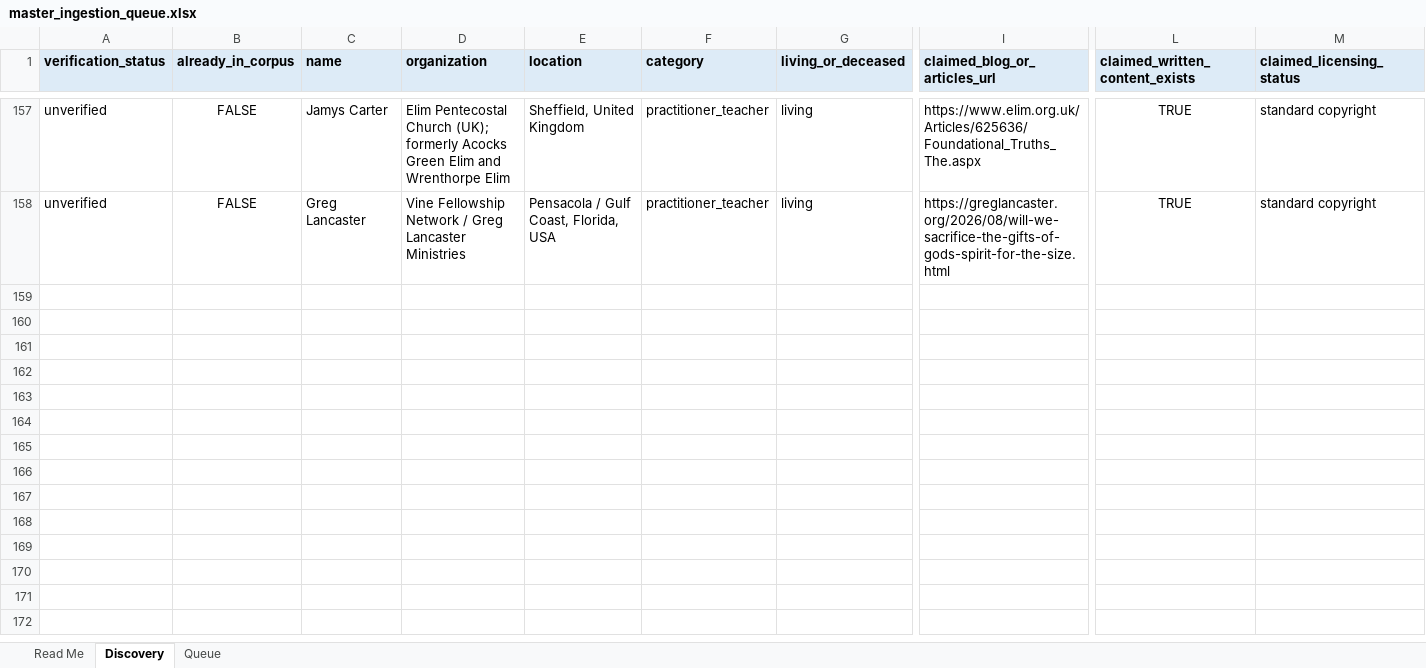
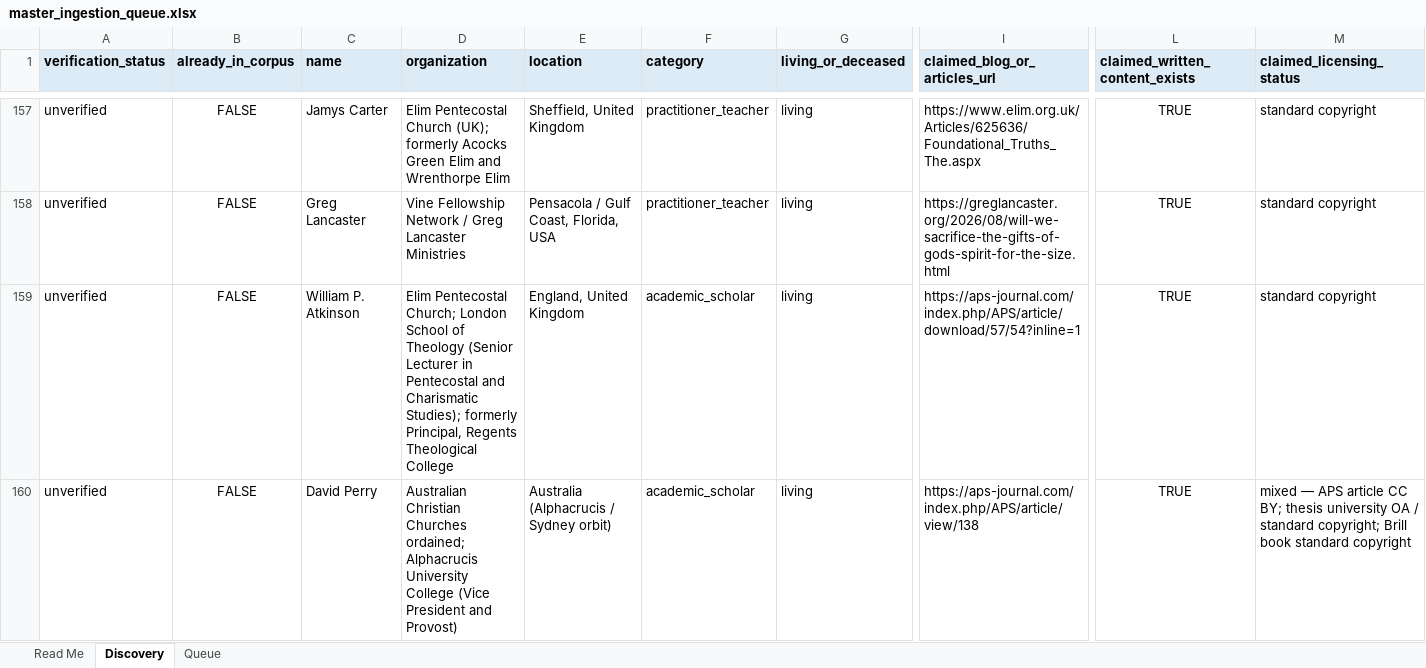
Before and after one commit to alxwhitley/new-wine, an Excel workbook: docs/ingestion/master_ingestion_queue.xlsx, sheet Discovery, drawn as a sheet; only a part is shown, gaps mark what is left out; values as stored, in another font and other column widths than the file's, no borders; rows hold the shown columns only; the diff covers the shown part only; the diff names each change by its address in the sheet, - before the commit and + after, or states it on an @@ line.

```diff
--- a/docs/ingestion/master_ingestion_queue.xlsx (sheet Discovery)
+++ b/docs/ingestion/master_ingestion_queue.xlsx (sheet Discovery)
+row 159: unverified | FALSE | William P. Atkinson | Elim Pentecostal Church; London School of Theology (Senior Lecturer in Pentecostal and Charismatic Studies); formerly Principal, Regents Theological College | England, United Kingdom | academic_scholar | living | https://aps-journal.com/index.php/APS/article/download/57/54?inline=1 | TRUE | standard copyright
+row 160: unverified | FALSE | David Perry | Australian Christian Churches ordained; Alphacrucis University College (Vice President and Provost) | Australia (Alphacrucis / Sydney orbit) | academic_scholar | living | https://aps-journal.com/index.php/APS/article/view/138 | TRUE | mixed — APS article CC BY; thesis university OA / standard copyright; Brill book standard copyright
```
Also changed, not shown: 3 added rows elsewhere in this sheet.
